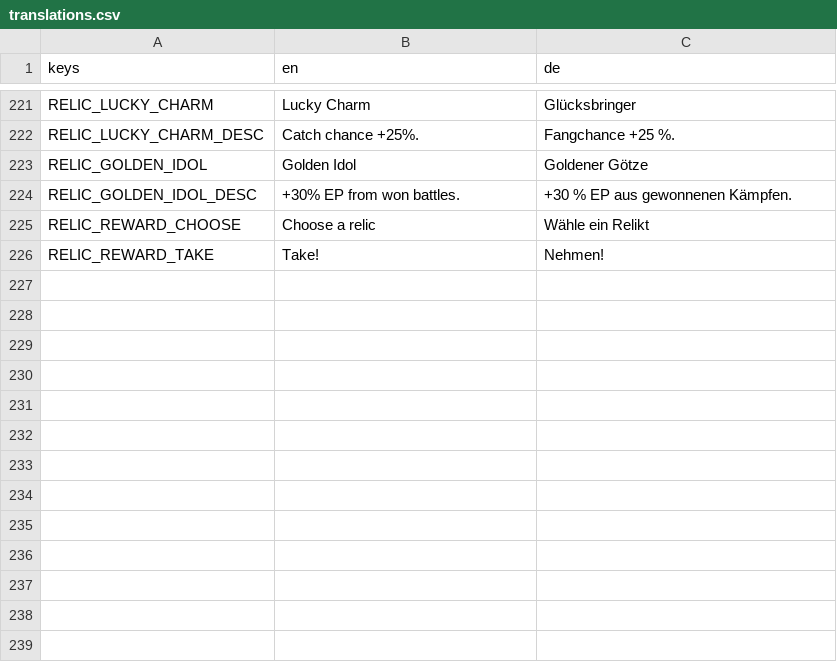
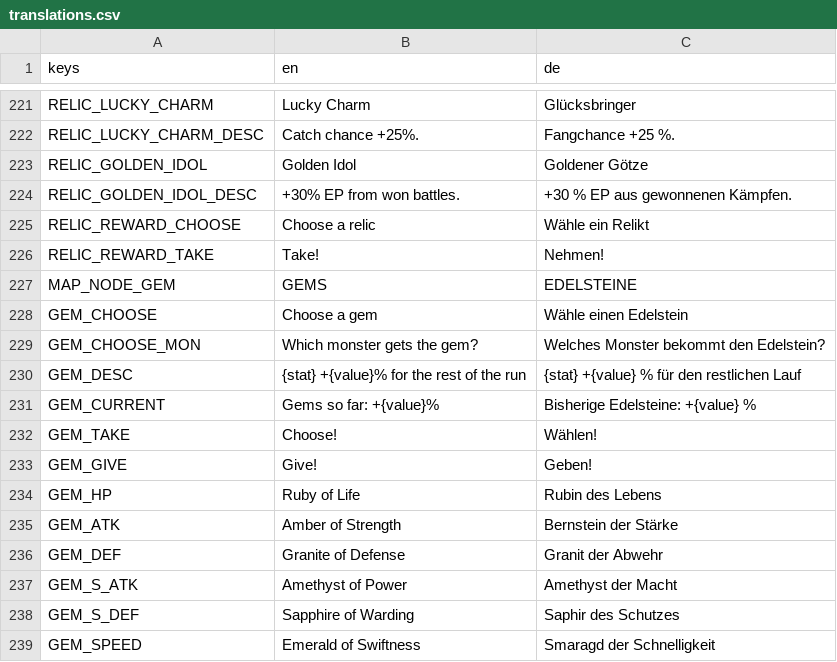
Before and after one commit to GaraGentor/Mon-Rogue, a CSV file: localization/translations.csv, drawn as a sheet; only a part is shown, gaps mark what is left out.

```diff
--- a/localization/translations.csv
+++ b/localization/translations.csv
@@ -250 +250,14 @@ RELIC_REWARD_CHOOSE,Choose a relic,Wähle ein Relikt
 RELIC_REWARD_TAKE,Take!,Nehmen!
+MAP_NODE_GEM,GEMS,EDELSTEINE
+GEM_CHOOSE,Choose a gem,Wähle einen Edelstein
+GEM_CHOOSE_MON,Which monster gets the gem?,Welches Monster bekommt den Edelstein?
+GEM_DESC,{stat} +{value}% for the rest of the run,{stat} +{value} % für den restlichen Lauf
+GEM_CURRENT,Gems so far: +{value}%,Bisherige Edelsteine: +{value} %
+GEM_TAKE,Choose!,Wählen!
+GEM_GIVE,Give!,Geben!
+GEM_HP,Ruby of Life,Rubin des Lebens
+GEM_ATK,Amber of Strength,Bernstein der Stärke
+GEM_DEF,Granite of Defense,Granit der Abwehr
+GEM_S_ATK,Amethyst of Power,Amethyst der Macht
+GEM_S_DEF,Sapphire of Warding,Saphir des Schutzes
+GEM_SPEED,Emerald of Swiftness,Smaragd der Schnelligkeit
```
Also changed, not shown: 8 other files.
